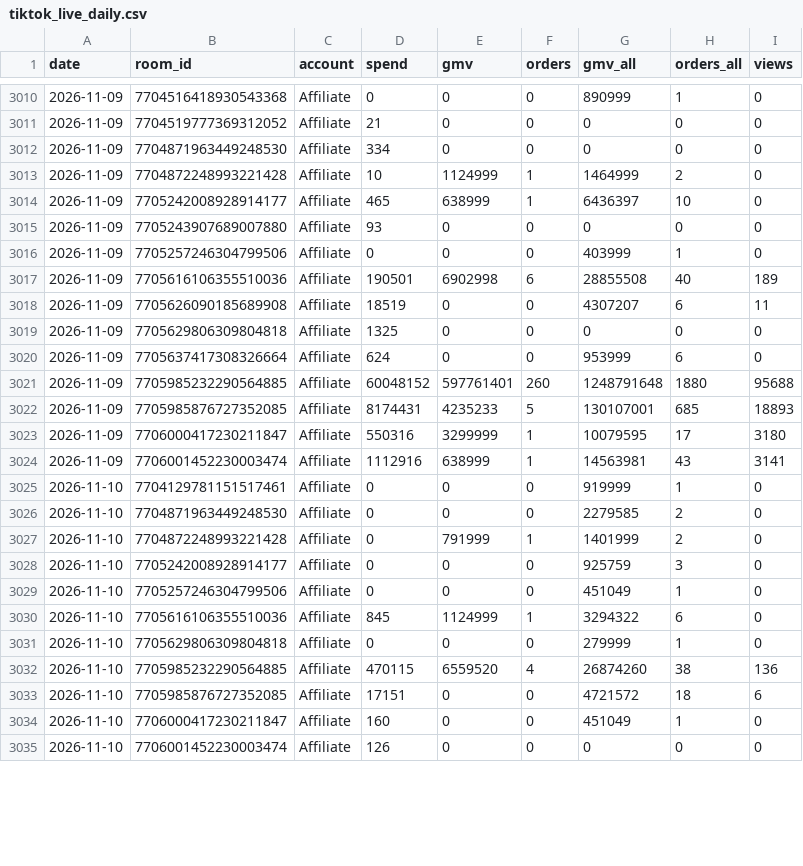
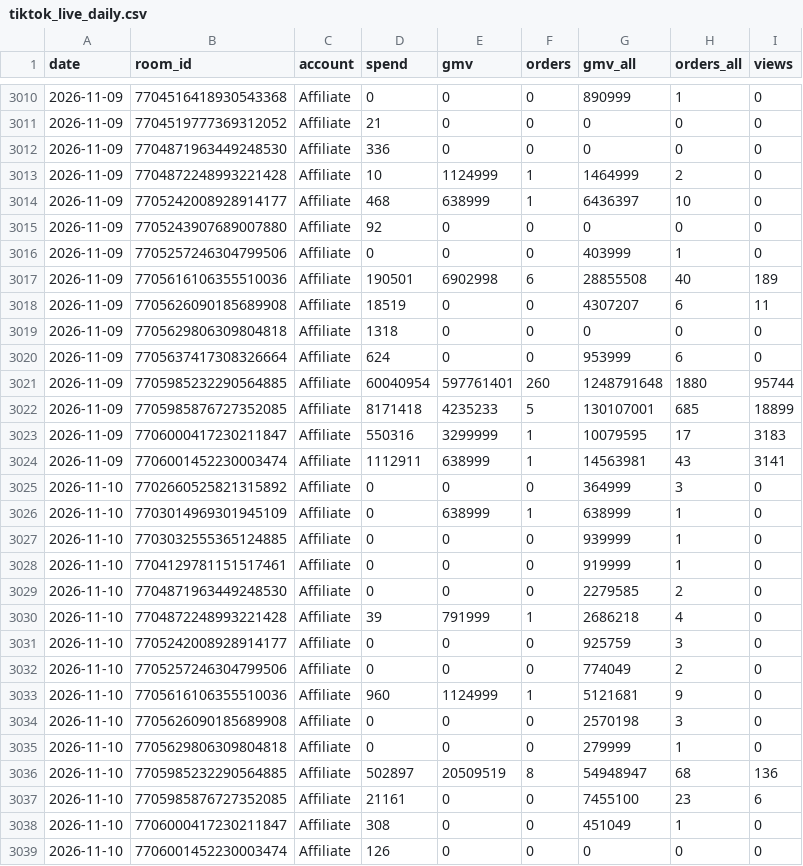
Before and after one commit to vynguyen-HO/ezs-dashboard, a CSV file: media/data/tiktok_live_daily.csv, drawn as a sheet; only a part is shown, gaps mark what is left out; the diff covers the shown part only.

```diff
--- a/media/data/tiktok_live_daily.csv
+++ b/media/data/tiktok_live_daily.csv
@@ -3011,6 +3011,6 @@ date,room_id,account,spend,gmv,orders,gmv_all,orders_all,views
 2026-11-09,7704519777369312052,Affiliate,21,0,0,0,0,0
-2026-11-09,7704871963449248530,Affiliate,334,0,0,0,0,0
+2026-11-09,7704871963449248530,Affiliate,336,0,0,0,0,0
 2026-11-09,7704872248993221428,Affiliate,10,1124999,1,1464999,2,0
-2026-11-09,7705242008928914177,Affiliate,465,638999,1,6436397,10,0
-2026-11-09,7705243907689007880,Affiliate,93,0,0,0,0,0
+2026-11-09,7705242008928914177,Affiliate,468,638999,1,6436397,10,0
+2026-11-09,7705243907689007880,Affiliate,92,0,0,0,0,0
 2026-11-09,7705257246304799506,Affiliate,0,0,0,403999,1,0
@@ -3018,18 +3018,22 @@ date,room_id,account,spend,gmv,orders,gmv_all,orders_all,views
 2026-11-09,7705626090185689908,Affiliate,18519,0,0,4307207,6,11
-2026-11-09,7705629806309804818,Affiliate,1325,0,0,0,0,0
+2026-11-09,7705629806309804818,Affiliate,1318,0,0,0,0,0
 2026-11-09,7705637417308326664,Affiliate,624,0,0,953999,6,0
-2026-11-09,7705985232290564885,Affiliate,60048152,597761401,260,1248791648,1880,95688
-2026-11-09,7705985876727352085,Affiliate,8174431,4235233,5,130107001,685,18893
-2026-11-09,7706000417230211847,Affiliate,550316,3299999,1,10079595,17,3180
-2026-11-09,7706001452230003474,Affiliate,1112916,638999,1,14563981,43,3141
+2026-11-09,7705985232290564885,Affiliate,60040954,597761401,260,1248791648,1880,95744
+2026-11-09,7705985876727352085,Affiliate,8171418,4235233,5,130107001,685,18899
+2026-11-09,7706000417230211847,Affiliate,550316,3299999,1,10079595,17,3183
+2026-11-09,7706001452230003474,Affiliate,1112911,638999,1,14563981,43,3141
+2026-11-10,7702660525821315892,Affiliate,0,0,0,364999,3,0
+2026-11-10,7703014969301945109,Affiliate,0,638999,1,638999,1,0
+2026-11-10,7703032555365124885,Affiliate,0,0,0,939999,1,0
 2026-11-10,7704129781151517461,Affiliate,0,0,0,919999,1,0
 2026-11-10,7704871963449248530,Affiliate,0,0,0,2279585,2,0
-2026-11-10,7704872248993221428,Affiliate,0,791999,1,1401999,2,0
+2026-11-10,7704872248993221428,Affiliate,39,791999,1,2686218,4,0
 2026-11-10,7705242008928914177,Affiliate,0,0,0,925759,3,0
-2026-11-10,7705257246304799506,Affiliate,0,0,0,451049,1,0
-2026-11-10,7705616106355510036,Affiliate,845,1124999,1,3294322,6,0
+2026-11-10,7705257246304799506,Affiliate,0,0,0,774049,2,0
+2026-11-10,7705616106355510036,Affiliate,960,1124999,1,5121681,9,0
+2026-11-10,7705626090185689908,Affiliate,0,0,0,2570198,3,0
 2026-11-10,7705629806309804818,Affiliate,0,0,0,279999,1,0
-2026-11-10,7705985232290564885,Affiliate,470115,6559520,4,26874260,38,136
-2026-11-10,7705985876727352085,Affiliate,17151,0,0,4721572,18,6
-2026-11-10,7706000417230211847,Affiliate,160,0,0,451049,1,0
+2026-11-10,7705985232290564885,Affiliate,502897,20509519,8,54948947,68,136
+2026-11-10,7705985876727352085,Affiliate,21161,0,0,7455100,23,6
+2026-11-10,7706000417230211847,Affiliate,308,0,0,451049,1,0
 2026-11-10,7706001452230003474,Affiliate,126,0,0,0,0,0
```
Also changed, not shown: 20 edited cells elsewhere in this file, media/data/campaign_daily.csv, media/data/meta_ads.csv, 10 other files.
